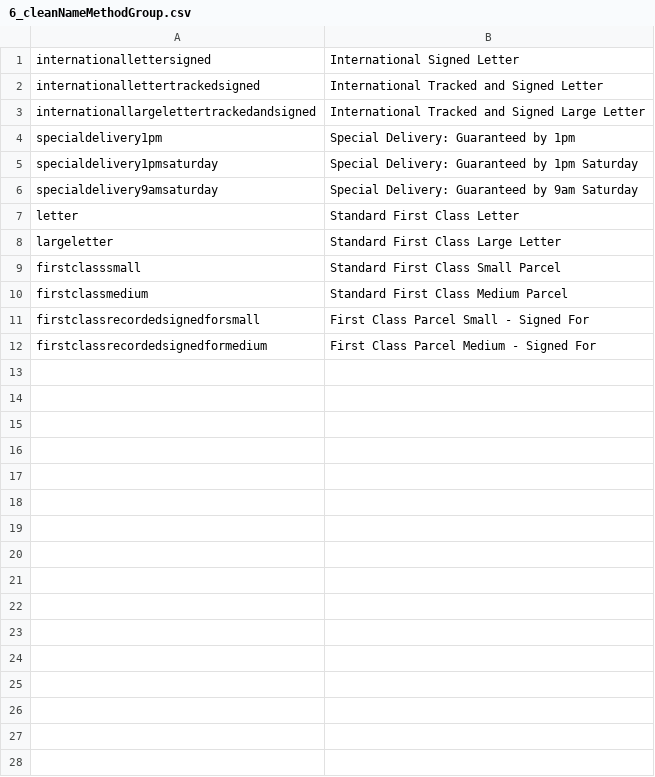
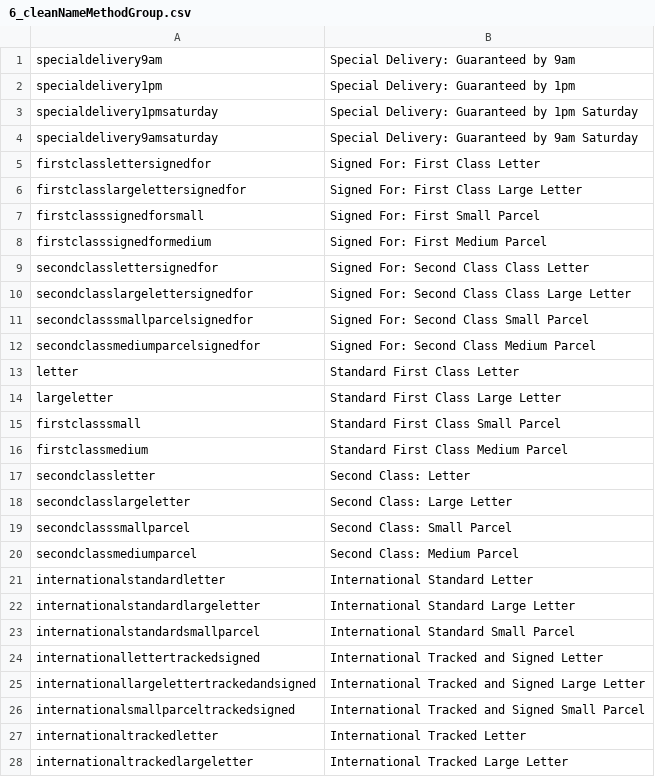
Before and after one commit to meanbee/royalmail, a CSV file: lib/Meanbee/RoyalmailPHPLibrary/data/6_cleanNameMethodGroup.csv, drawn as a sheet; only a part is shown; the diff covers the shown part only.

```diff
--- a/lib/Meanbee/RoyalmailPHPLibrary/data/6_cleanNameMethodGroup.csv
+++ b/lib/Meanbee/RoyalmailPHPLibrary/data/6_cleanNameMethodGroup.csv
@@ -1,4 +1,2 @@
-"internationallettersigned","International Signed Letter"
-"internationallettertrackedsigned","International Tracked and Signed Letter"
-"internationallargelettertrackedandsigned","International Tracked and Signed Large Letter"
+"specialdelivery9am","Special Delivery: Guaranteed by 9am"
 "specialdelivery1pm","Special Delivery: Guaranteed by 1pm"
@@ -6,2 +4,10 @@
 "specialdelivery9amsaturday","Special Delivery: Guaranteed by 9am Saturday"
+"firstclasslettersignedfor","Signed For: First Class Letter"
+"firstclasslargelettersignedfor","Signed For: First Class Large Letter"
+"firstclasssignedforsmall","Signed For: First Small Parcel"
+"firstclasssignedformedium","Signed For: First Medium Parcel"
+"secondclasslettersignedfor","Signed For: Second Class Class Letter"
+"secondclasslargelettersignedfor","Signed For: Second Class Class Large Letter"
+"secondclasssmallparcelsignedfor","Signed For: Second Class Small Parcel"
+"secondclassmediumparcelsignedfor","Signed For: Second Class Medium Parcel"
 "letter","Standard First Class Letter"
@@ -10,3 +16,13 @@
 "firstclassmedium","Standard First Class Medium Parcel"
-"firstclassrecordedsignedforsmall","First Class Parcel Small - Signed For"
-"firstclassrecordedsignedformedium","First Class Parcel Medium - Signed For"
+"secondclassletter","Second Class: Letter"
+"secondclasslargeletter","Second Class: Large Letter"
+"secondclasssmallparcel","Second Class: Small Parcel"
+"secondclassmediumparcel","Second Class: Medium Parcel"
+"internationalstandardletter","International Standard Letter"
+"internationalstandardlargeletter","International Standard Large Letter"
+"internationalstandardsmallparcel","International Standard Small Parcel"
+"internationallettertrackedsigned","International Tracked and Signed Letter"
+"internationallargelettertrackedandsigned","International Tracked and Signed Large Letter"
+"internationalsmallparceltrackedsigned","International Tracked and Signed Small Parcel"
+"internationaltrackedletter","International Tracked Letter"
+"internationaltrackedlargeletter","International Tracked Large Letter"
```
Also changed, not shown: 18 added rows elsewhere in this file, lib/Meanbee/RoyalmailPHPLibrary/data/2_zoneToDeliveryMethod.csv, 4 other files.
